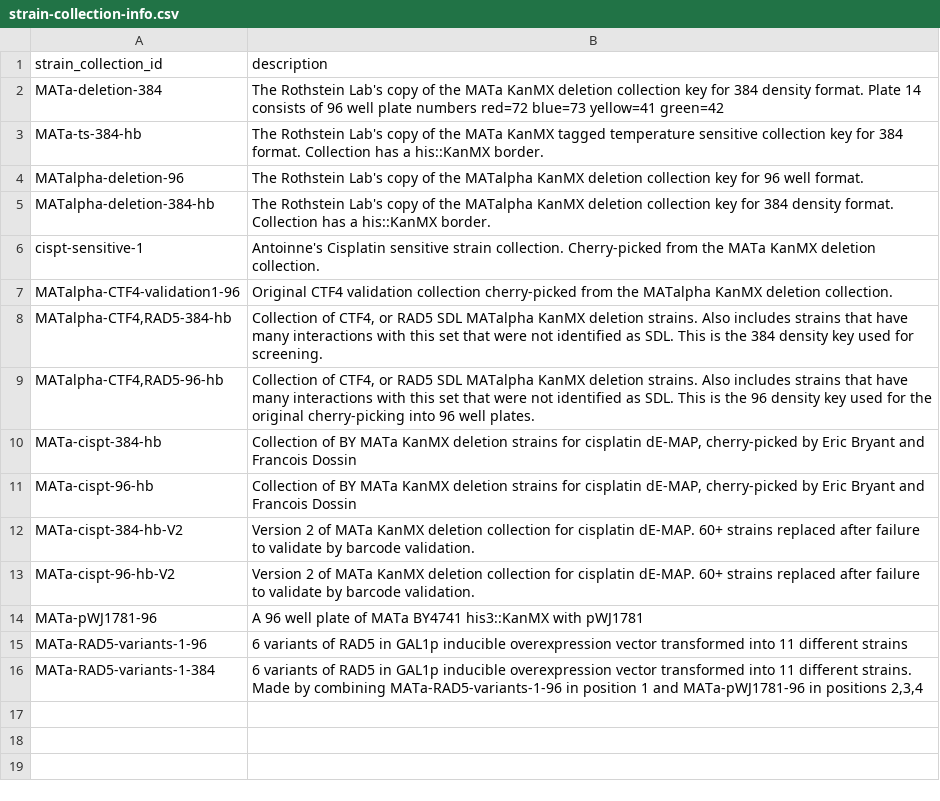
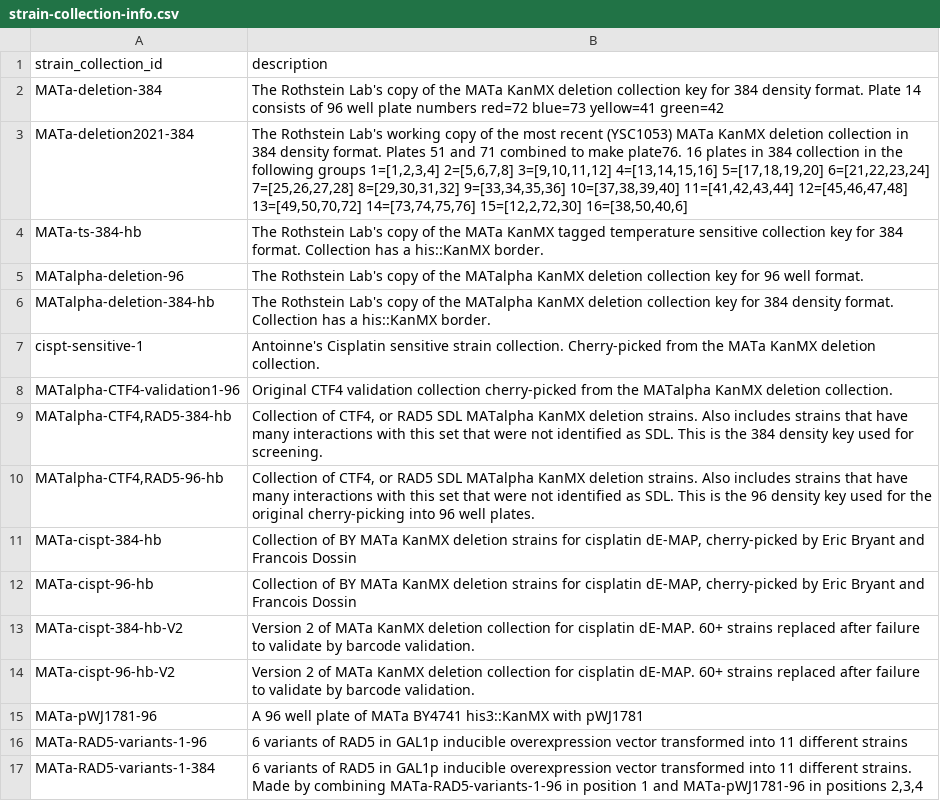
Before and after one commit to RobertJDReid/rothfreezer, a CSV file: inst/db/strain-collection-info/strain-collection-info.csv, drawn as a sheet.

```diff
--- a/inst/db/strain-collection-info/strain-collection-info.csv
+++ b/inst/db/strain-collection-info/strain-collection-info.csv
@@ -2,2 +2,3 @@ strain_collection_id,description
 MATa-deletion-384,The Rothstein Lab's copy of the MATa KanMX deletion collection key for 384 density format. Plate 14 consists of 96 well plate numbers red=72 blue=73 yellow=41 green=42
+MATa-deletion2021-384,"The Rothstein Lab's working copy of the most recent (YSC1053) MATa KanMX deletion collection in 384 density format. Plates 51 and 71 combined to make plate76. 16 plates in 384 collection in the following groups 1=[1,2,3,4] 2=[5,6,7,8] 3=[9,10,11,12] 4=[13,14,15,16] 5=[17,18,19,20] 6=[21,22,23,24] 7=[25,26,27,28] 8=[29,30,31,32] 9=[33,34,35,36] 10=[37,38,39,40] 11=[41,42,43,44] 12=[45,46,47,48] 13=[49,50,70,72] 14=[73,74,75,76] 15=[12,2,72,30] 16=[38,50,40,6]"
 MATa-ts-384-hb,The Rothstein Lab's copy of the MATa KanMX tagged temperature sensitive collection key for 384 format. Collection has a his::KanMX border.
```
Also changed, not shown: inst/db/media/media.csv, inst/db/queries/queries.csv, 6 other files.
